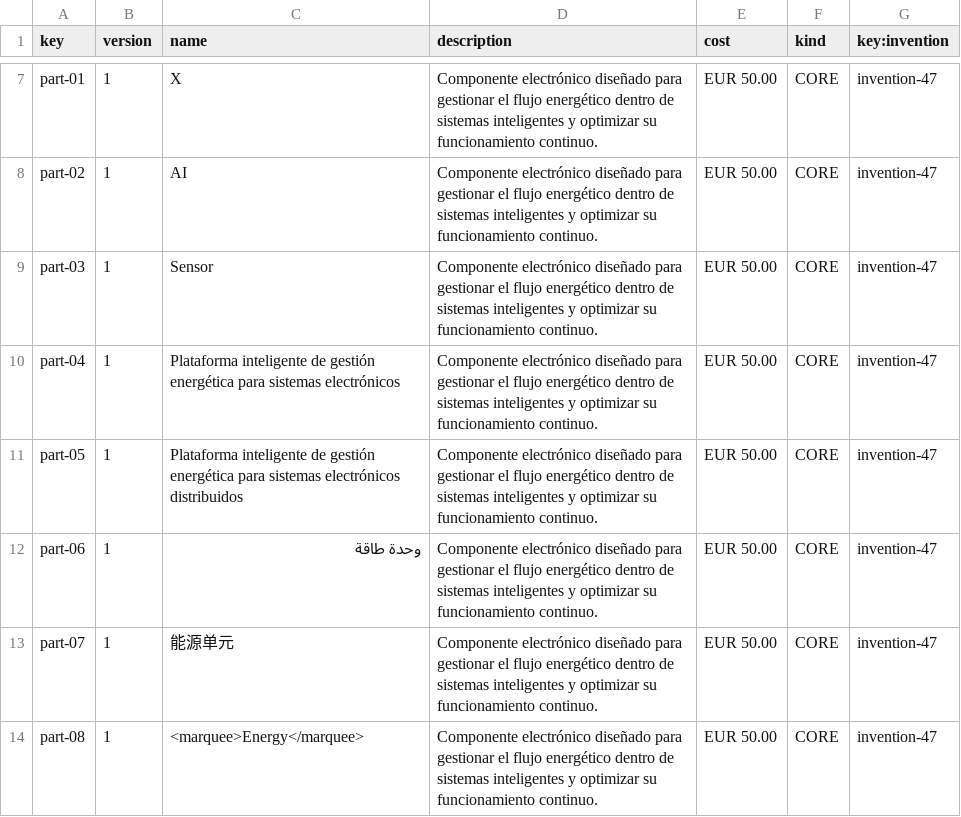
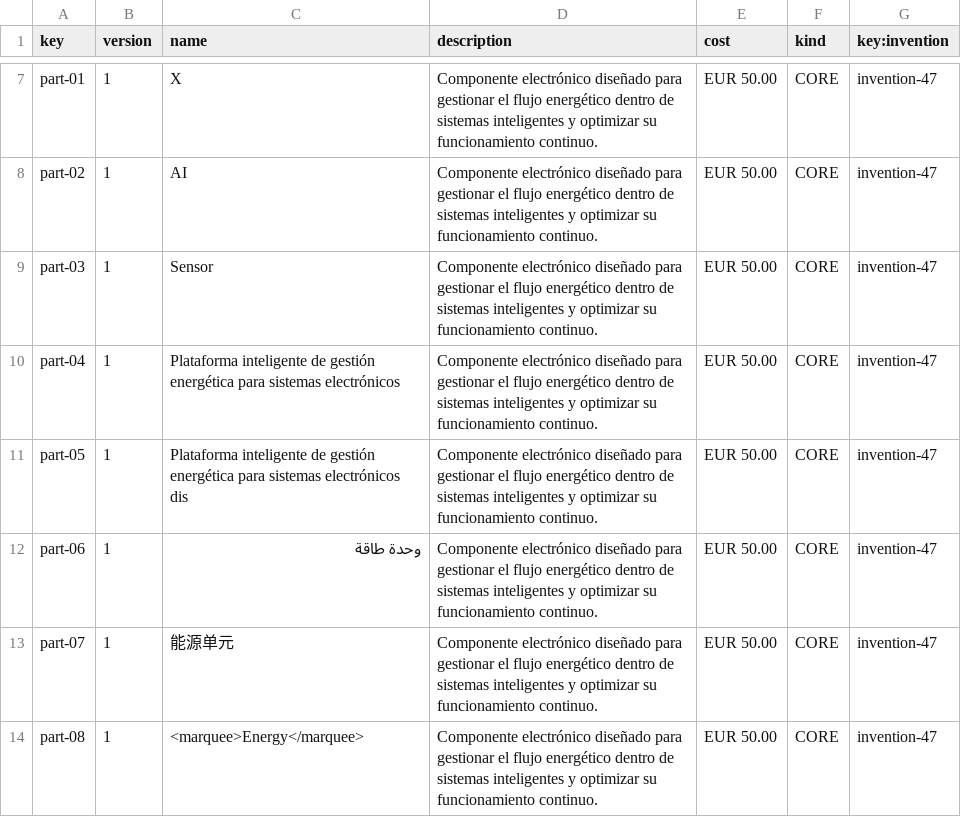
Before and after one commit to ramvergar/Acme-Starters-C, a CSV file: src/main/resources/WEB-INF/data/sample/batch-01/part.csv, drawn as a sheet; only a part is shown, gaps mark what is left out.

```diff
--- a/src/main/resources/WEB-INF/data/sample/batch-01/part.csv
+++ b/src/main/resources/WEB-INF/data/sample/batch-01/part.csv
@@ -10,3 +10,3 @@ part-03,1,"Sensor","Componente electrónico diseñado para gestionar el flujo en
 part-04,1,"Plataforma inteligente de gestión energética para sistemas electrónicos","Componente electrónico diseñado para gestionar el flujo energético dentro de sistemas inteligentes y optimizar su funcionamiento continuo.",EUR 50.00,CORE,invention-47
-part-05,1,"Plataforma inteligente de gestión energética para sistemas electrónicos distribuidos","Componente electrónico diseñado para gestionar el flujo energético dentro de sistemas inteligentes y optimizar su funcionamiento continuo.",EUR 50.00,CORE,invention-47
+part-05,1,"Plataforma inteligente de gestión energética para sistemas electrónicos dis","Componente electrónico diseñado para gestionar el flujo energético dentro de sistemas inteligentes y optimizar su funcionamiento continuo.",EUR 50.00,CORE,invention-47
 part-06,1,"وحدة طاقة","Componente electrónico diseñado para gestionar el flujo energético dentro de sistemas inteligentes y optimizar su funcionamiento continuo.",EUR 50.00,CORE,invention-47
```
Also changed, not shown: src/main/resources/WEB-INF/data/sample/batch-01/invention.csv, 58 other files.
